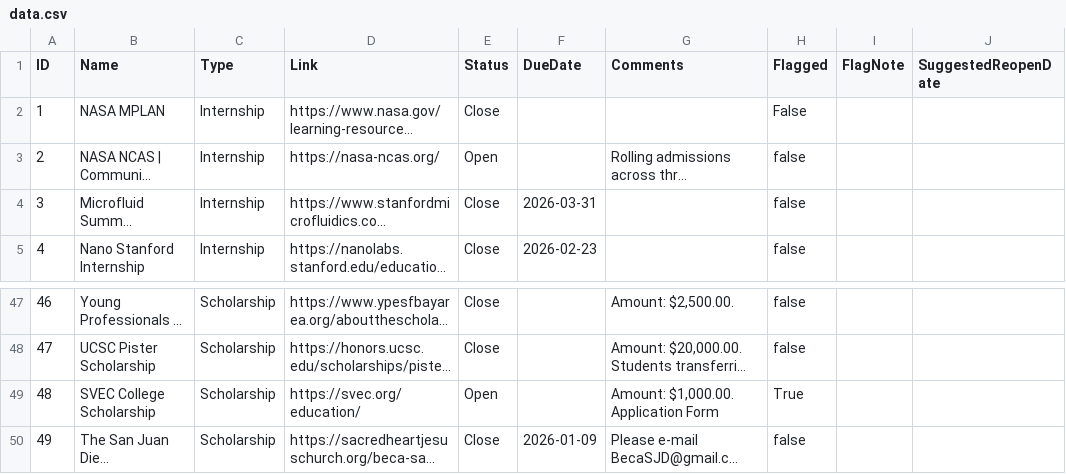
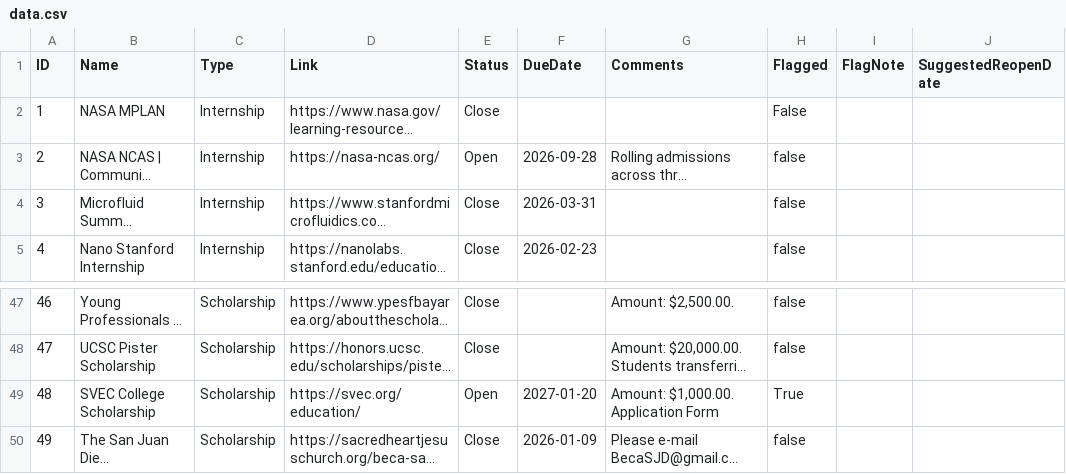
Before and after one commit to karlaaesme/MESA-OpportunityTracker, a CSV file: docs/data.csv, drawn as a sheet; only a part is shown, gaps mark what is left out; long unchanged cells end in …; the diff names each change by its address in the sheet, - before the commit and + after, or states it on an @@ line.

Commit message:
Update data.csv

```diff
--- a/docs/data.csv
+++ b/docs/data.csv
-F3 (DueDate): (empty)
+F3 (DueDate): 2026-09-28
-F49 (DueDate): (empty)
+F49 (DueDate): 2027-01-20
```
